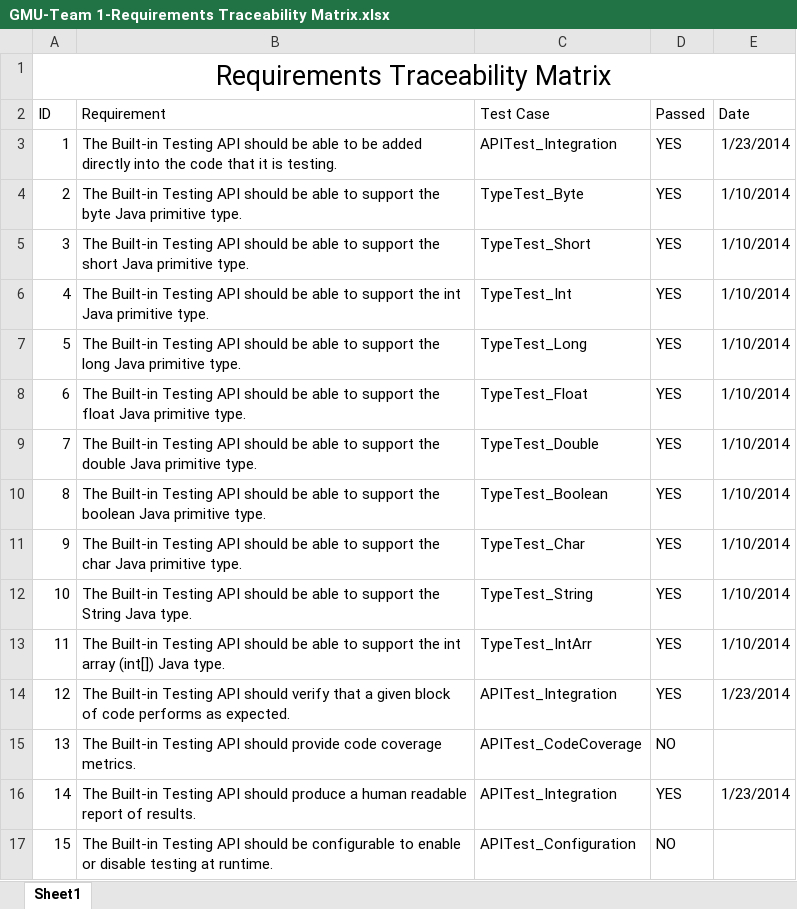
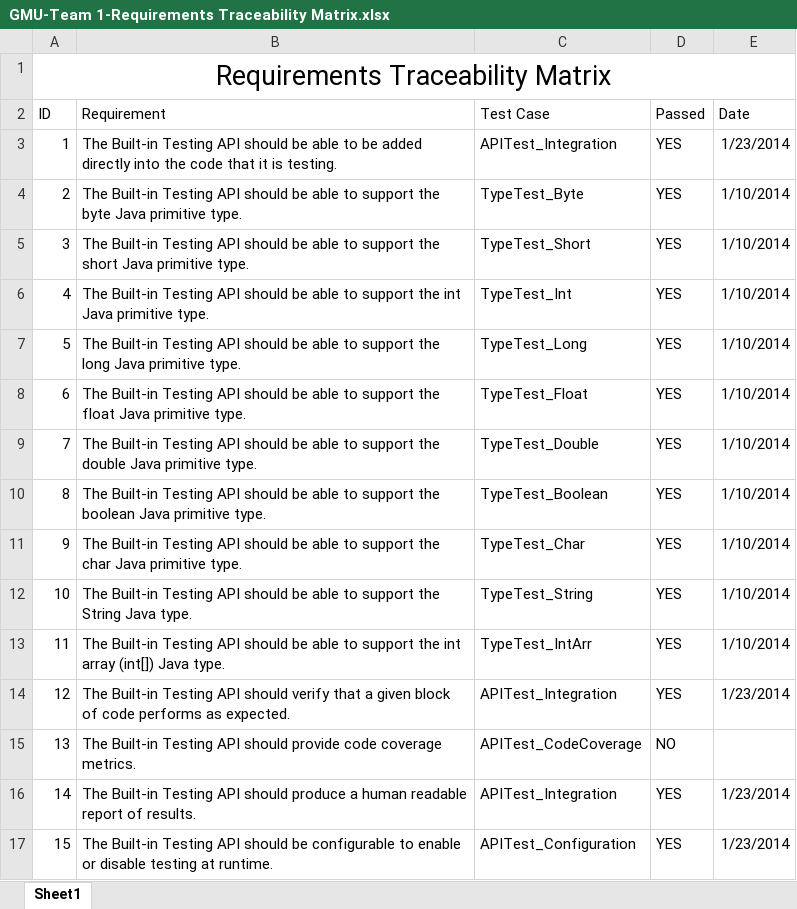
Before and after one commit to akshaykarthik/gmu-idt-2014, an Excel workbook: GMU-Team 1-Requirements Traceability Matrix.xlsx, sheet Sheet1, drawn as a sheet; values as stored, in another font and other column widths than the file's, no borders; conditional formats and table styles not drawn; the diff names each change by its address in the sheet, - before the commit and + after, or states it on an @@ line.

```diff
--- a/GMU-Team 1-Requirements Traceability Matrix.xlsx (sheet Sheet1)
+++ b/GMU-Team 1-Requirements Traceability Matrix.xlsx (sheet Sheet1)
-D17 (Passed): NO
+D17 (Passed): YES
-E17 (Date): (empty)
+E17 (Date): 1/23/2014
```
Also changed, not shown: 8 other files.
